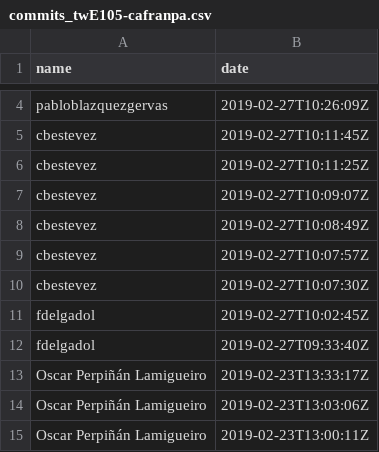
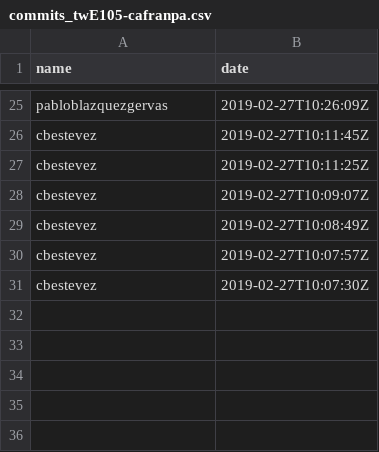
Before and after one commit to aigora/api, a CSV file: csv/commits_twE105-cafranpa.csv, drawn as a sheet; only a part is shown, gaps mark what is left out; the diff covers the shown part only.

```diff
--- a/csv/commits_twE105-cafranpa.csv
+++ b/csv/commits_twE105-cafranpa.csv
@@ -10,6 +31 @@ cbestevez,2019-02-27T10:07:57Z
 cbestevez,2019-02-27T10:07:30Z
-fdelgadol,2019-02-27T10:02:45Z
-fdelgadol,2019-02-27T09:33:40Z
-Oscar Perpiñán Lamigueiro,2019-02-23T13:33:17Z
-Oscar Perpiñán Lamigueiro,2019-02-23T13:03:06Z
-Oscar Perpiñán Lamigueiro,2019-02-23T13:00:11Z
```
Also changed, not shown: 21 added rows elsewhere in this file, csv/commits_twE105-abel-diego-carlos.csv, csv/commits_twE105-christian-andres-miguel.csv, 43 other files.
